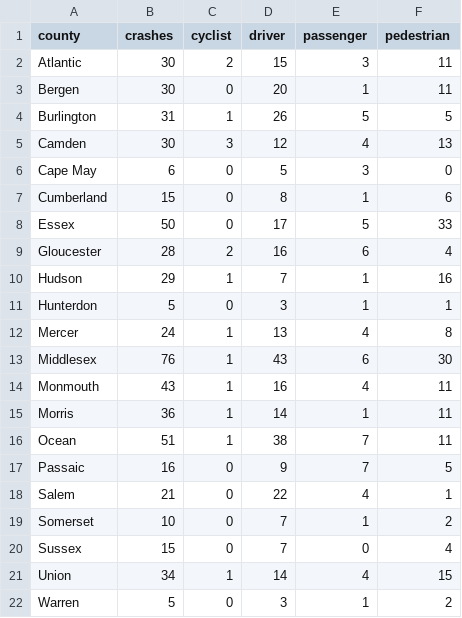
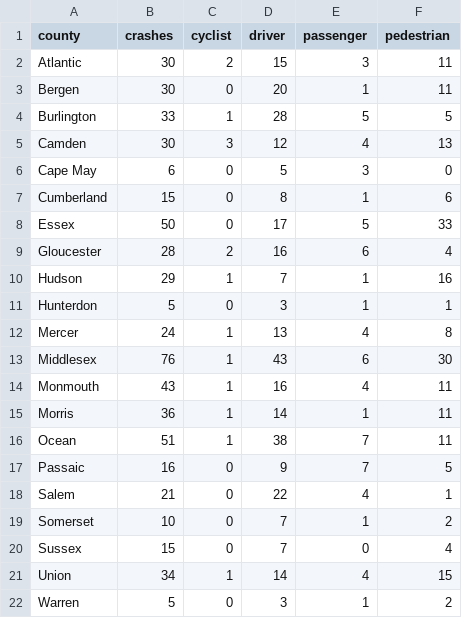
Before and after one commit to hudcostreets/nj-crashes, a CSV file: www/public/njsp/projected.csv, drawn as a sheet.

Commit message:
Update NJSP projections

```diff
--- a/www/public/njsp/projected.csv
+++ b/www/public/njsp/projected.csv
@@ -3,3 +3,3 @@ Atlantic,30,2,15,3,11
 Bergen,30,0,20,1,11
-Burlington,31,1,26,5,5
+Burlington,33,1,28,5,5
 Camden,30,3,12,4,13
```
Also changed, not shown: 2 other files.
